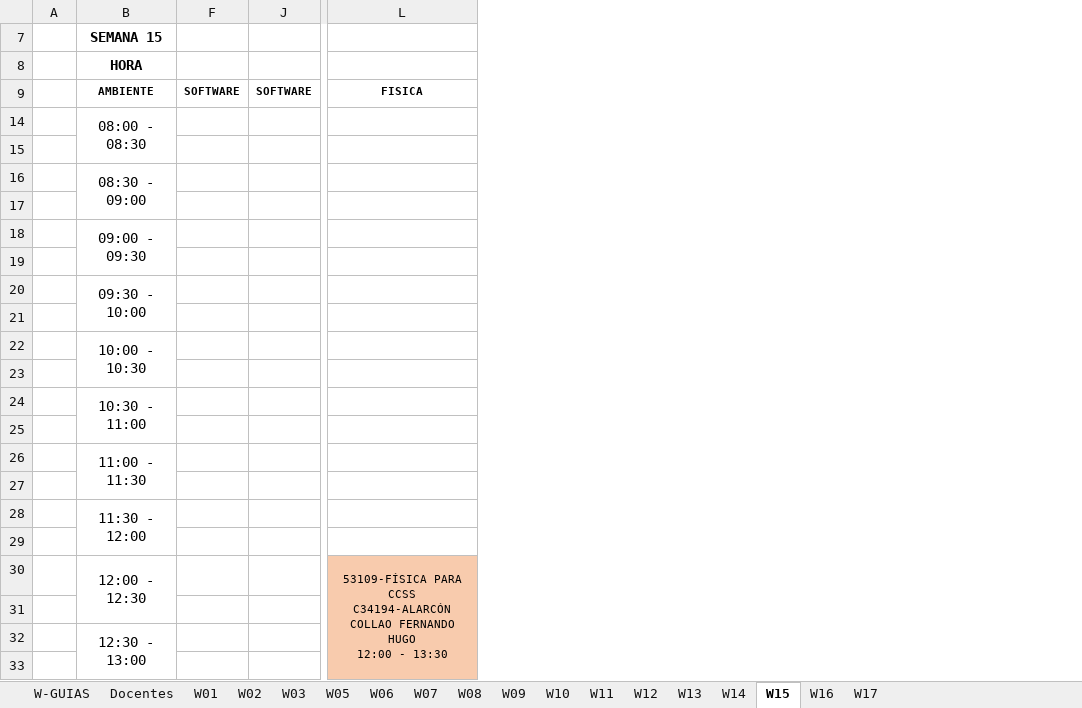
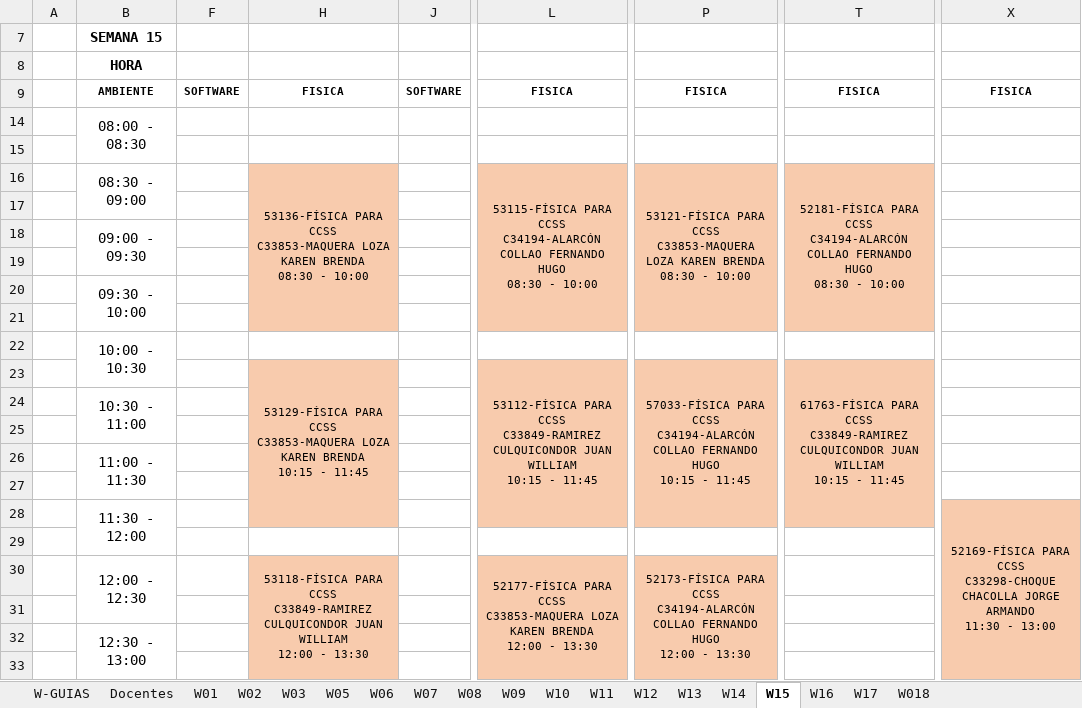
Before and after one commit to rafavaldez/LAB_HORARIOS, an Excel workbook: data/actual/GUIAS X SEMANA Y HORARIOS.xlsx, sheet W15, drawn as a sheet; only a part is shown, gaps mark what is left out; values as stored, in another font and other column widths than the file's, no borders; ↵ is a line break in a cell; the diff covers the shown part only; the diff names each change by its address in the sheet, - before the commit and + after, or states it on an @@ line.

```diff
--- a/data/actual/GUIAS X SEMANA Y HORARIOS.xlsx (sheet W15)
+++ b/data/actual/GUIAS X SEMANA Y HORARIOS.xlsx (sheet W15)
+sheet tab: W018
@@ column H unhidden, rows 9-30: FISICA |  |  | 53136-FÍSICA PARA CCSS ↵ C33853-MAQUERA LOZA KAREN BRENDA ↵ 08:30 - 10:00 |  |  |  |  |  |  | 53129-FÍSICA PARA CCSS ↵ C33853-MAQUERA LOZA KAREN BRENDA ↵ 10:15 - 11:45 |  |  |  |  |  |  | 53118-FÍSICA PARA CCSS ↵ C33849-RAMIREZ CULQUICONDOR JUAN WILLIAM ↵ 12:00 - 13:30 @@
@@ column P unhidden, rows 9-30: FISICA |  |  | 53121-FÍSICA PARA CCSS ↵ C33853-MAQUERA LOZA KAREN BRENDA ↵ 08:30 - 10:00 |  |  |  |  |  |  | 57033-FÍSICA PARA CCSS ↵ C34194-ALARCÓN COLLAO FERNANDO HUGO ↵ 10:15 - 11:45 |  |  |  |  |  |  | 52173-FÍSICA PARA CCSS ↵ C34194-ALARCÓN COLLAO FERNANDO HUGO ↵ 12:00 - 13:30 @@
@@ column T unhidden, rows 9-23: FISICA |  |  | 52181-FÍSICA PARA CCSS ↵ C34194-ALARCÓN COLLAO FERNANDO HUGO ↵ 08:30 - 10:00 |  |  |  |  |  |  | 61763-FÍSICA PARA CCSS ↵ C33849-RAMIREZ CULQUICONDOR JUAN WILLIAM ↵ 10:15 - 11:45 @@
@@ column X unhidden, rows 9-28: FISICA |  |  |  |  |  |  |  |  |  |  |  |  |  |  | 52169-FÍSICA PARA CCSS ↵ C33298-CHOQUE CHACOLLA JORGE ARMANDO ↵ 11:30 - 13:00 @@
-L16: (empty)
+L16: 53115-FÍSICA PARA CCSS ↵ C34194-ALARCÓN COLLAO FERNANDO HUGO ↵ 08:30 - 10:00
-L16:L21 fill: none
+L16:L21 fill: #F8CBAD
+L16:L21 merged
-L23: (empty)
+L23: 53112-FÍSICA PARA CCSS ↵ C33849-RAMIREZ CULQUICONDOR JUAN WILLIAM ↵ 10:15 - 11:45
-L23:L28 fill: none
+L23:L28 fill: #F8CBAD
+L23:L28 merged
-L30: 53109-FÍSICA PARA CCSS ↵ C34194-ALARCÓN COLLAO FERNANDO HUGO ↵ 12:00 -…
+L30: 52177-FÍSICA PARA CCSS ↵ C33853-MAQUERA LOZA KAREN BRENDA ↵ 12:00 -…
```
Also changed, not shown: 1 edited cell, cell formats and merged cells elsewhere in this sheet, sheet W14, sheet W10, sheet W01, sheet W16, sheet W08, sheet W09, 2 more sheets, hidden cells, charts or pictures, 7 other files.
